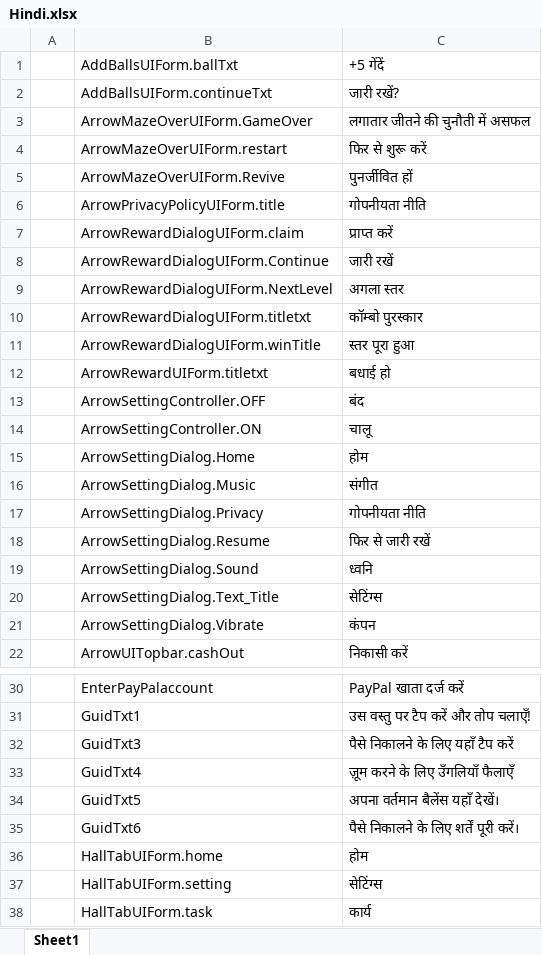
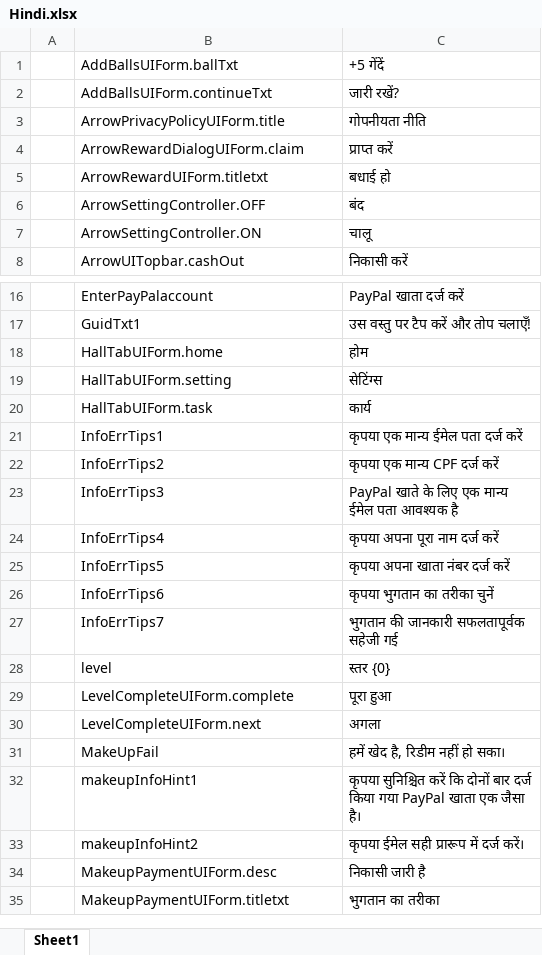
Before and after one commit to HoXoRo/smash, an Excel workbook: AAAGameData/Languages/Hindi.xlsx, sheet Sheet1, drawn as a sheet; only a part is shown, gaps mark what is left out; the shorter side is filled out with more unchanged rows; values as stored, in another font and other column widths than the file's, no borders; charts and pictures not drawn; the diff names each change by its address in the sheet, - before the commit and + after, or states it on an @@ line.

```diff
--- a/AAAGameData/Languages/Hindi.xlsx (sheet Sheet1)
+++ b/AAAGameData/Languages/Hindi.xlsx (sheet Sheet1)
-row 3:  | ArrowMazeOverUIForm.GameOver | लगातार जीतने की चुनौती में असफल
-row 4:  | ArrowMazeOverUIForm.restart | फिर से शुरू करें
-row 5:  | ArrowMazeOverUIForm.Revive | पुनर्जीवित हों
-row 8:  | ArrowRewardDialogUIForm.Continue | जारी रखें
-row 9:  | ArrowRewardDialogUIForm.NextLevel | अगला स्तर
-row 10:  | ArrowRewardDialogUIForm.titletxt | कॉम्बो पुरस्कार
-row 11:  | ArrowRewardDialogUIForm.winTitle | स्तर पूरा हुआ
-row 15:  | ArrowSettingDialog.Home | होम
-row 16:  | ArrowSettingDialog.Music | संगीत
-row 17:  | ArrowSettingDialog.Privacy | गोपनीयता नीति
-row 18:  | ArrowSettingDialog.Resume | फिर से जारी रखें
-row 19:  | ArrowSettingDialog.Sound | ध्वनि
-row 20:  | ArrowSettingDialog.Text_Title | सेटिंग्स
-row 21:  | ArrowSettingDialog.Vibrate | कंपन
-row 32:  | GuidTxt3 | पैसे निकालने के लिए यहाँ टैप करें
-row 33:  | GuidTxt4 | ज़ूम करने के लिए उँगलियाँ फैलाएँ
-row 34:  | GuidTxt5 | अपना वर्तमान बैलेंस यहाँ देखें।
-row 35:  | GuidTxt6 | पैसे निकालने के लिए शर्तें पूरी करें।
```
Also changed, not shown: charts or pictures, AAAGameData/Languages/Japanese.xlsx, AAAGameData/Languages/PortuguesePortugal.xlsx, 28 other files.
